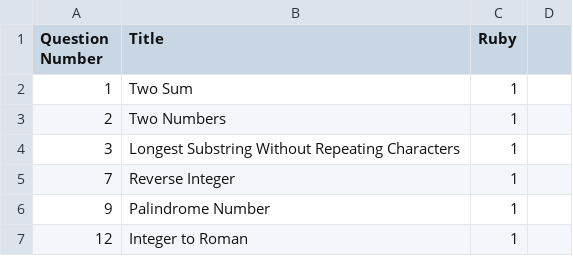
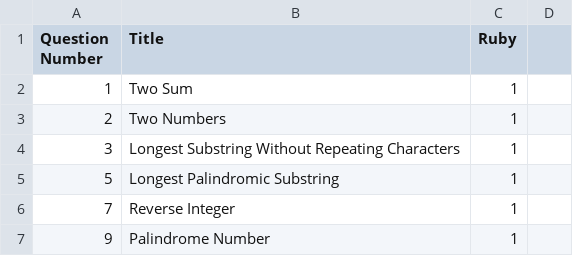
Before and after one commit to Creavin/LeetCode, a CSV file: Question Index.csv, drawn as a sheet; only a part is shown; the shorter side is filled out with more unchanged rows.

Commit message:
Add Q5 longest palindromic substring

```diff
--- a/Question Index.csv
+++ b/Question Index.csv
@@ -4,2 +4,3 @@ Question Number,Title,Ruby
 3,Longest Substring Without Repeating Characters,1
+5,Longest Palindromic Substring,1
 7,Reverse Integer,1
```
Also changed, not shown: 29 other files.
